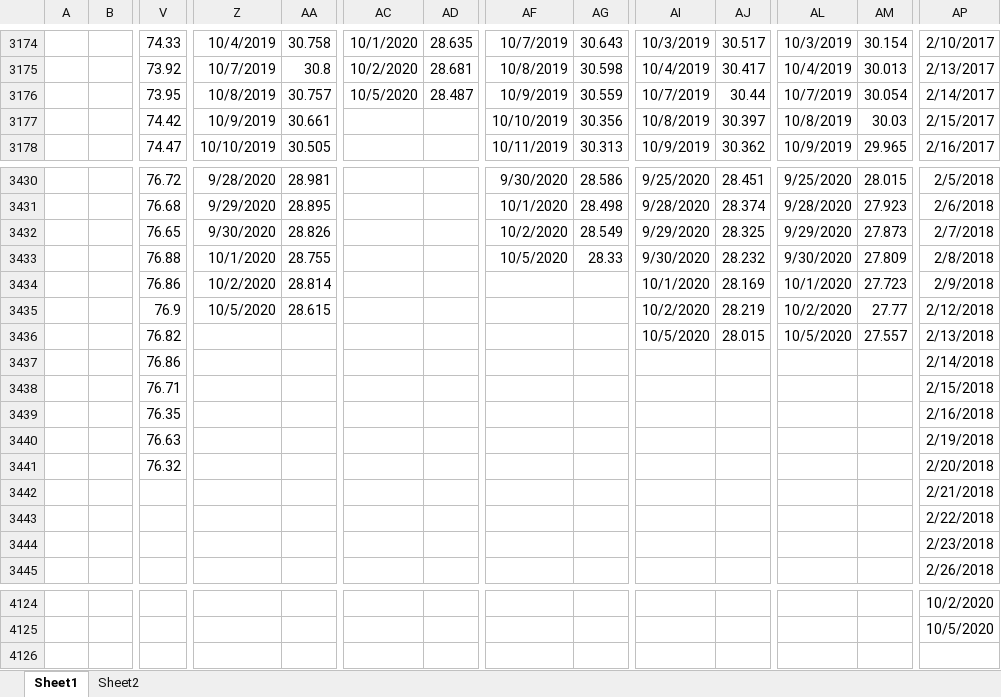
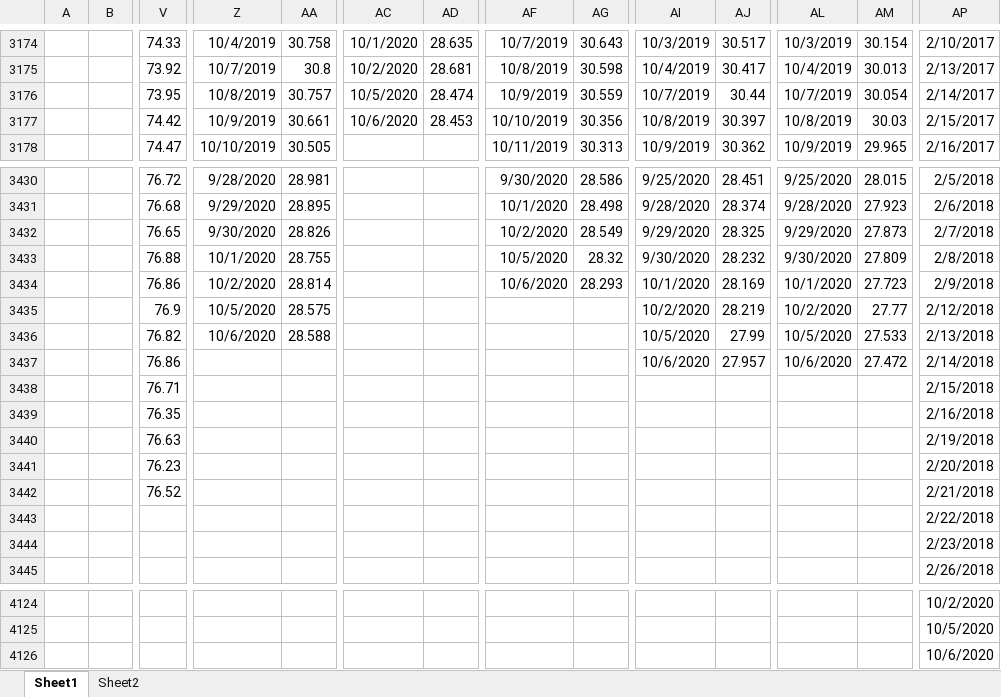
Before and after one commit to kaikaikaikai2020/test, an Excel workbook: bloomberg updates.xlsx, sheet Sheet1, drawn as a sheet; only a part is shown, gaps mark what is left out; values as stored, in another font and other column widths than the file's, no borders; removed rows and columns are numbered as before the commit, all else as after; rows hold the shown columns only; the diff names each change by its address in the sheet, - before the commit and + after, or states it on an @@ line.

Commit message:
Update bloomberg updates.xlsx

```diff
--- a/bloomberg updates.xlsx (sheet Sheet1)
+++ b/bloomberg updates.xlsx (sheet Sheet1)
-AD3176: 28.487
+AD3176: 28.474
-AC3177: (empty)
+AC3177: 10/6/2020
-AD3177: (empty)
+AD3177: 28.453
-AG3433: 28.33
+AG3433: 28.32
-AF3434: (empty)
+AF3434: 10/6/2020
-AG3434: (empty)
+AG3434: 28.293
-AA3435: 28.615
+AA3435: 28.575
-Z3436: (empty)
+Z3436: 10/6/2020
-AA3436: (empty)
+AA3436: 28.588
-AJ3436: 28.015
+AJ3436: 27.99
-AM3436: 27.557
+AM3436: 27.533
-AI3437: (empty)
+AI3437: 10/6/2020
-AJ3437: (empty)
+AJ3437: 27.957
-AL3437: (empty)
+AL3437: 10/6/2020
-AM3437: (empty)
+AM3437: 27.472
-row 3441:  |  | 76.32 |  |  |  |  |  |  |  |  |  |  | 2/20/2018
-row 3442:  |  |  |  |  |  |  |  |  |  |  |  |  | 2/21/2018
+row 3441:  |  | 76.23 |  |  |  |  |  |  |  |  |  |  | 2/20/2018
+row 3442:  |  | 76.52 |  |  |  |  |  |  |  |  |  |  | 2/21/2018
+row 4126:  |  |  |  |  |  |  |  |  |  |  |  |  | 10/6/2020
```
